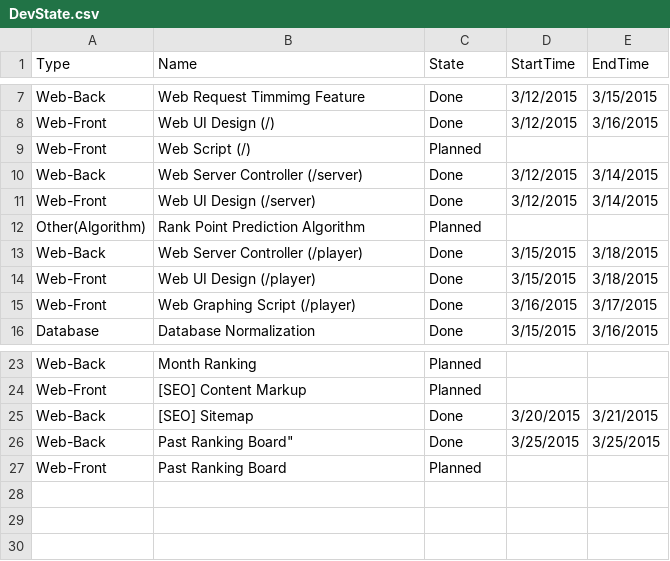
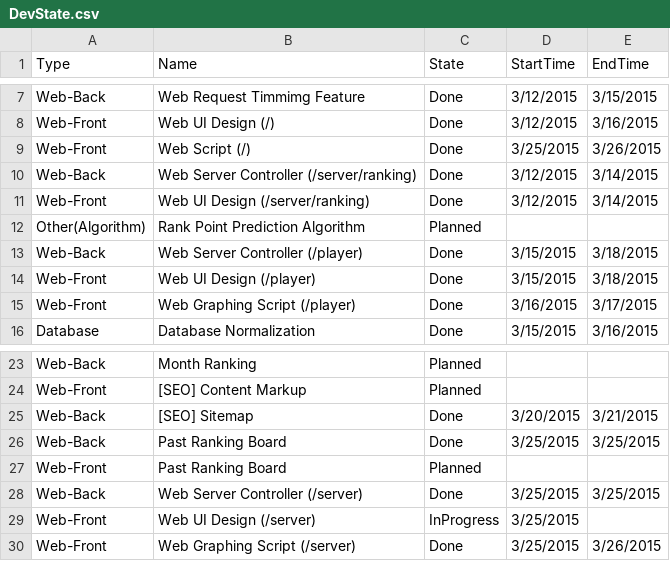
Before and after one commit to kaotoby/KanColleSenkaRanking, a CSV file: KanColleSenkaRanking/App_Data/DevState.csv, drawn as a sheet; only a part is shown, gaps mark what is left out.

Commit message:
Add ServerInfo page

```diff
--- a/KanColleSenkaRanking/App_Data/DevState.csv
+++ b/KanColleSenkaRanking/App_Data/DevState.csv
@@ -8,5 +8,5 @@ Web-Back,Web Request Timmimg Feature,Done,3/12/2015,3/15/2015
 Web-Front,Web UI Design (/),Done,3/12/2015,3/16/2015
-Web-Front,Web Script (/),Planned,,
-Web-Back,Web Server Controller (/server),Done,3/12/2015,3/14/2015
-Web-Front,Web UI Design (/server),Done,3/12/2015,3/14/2015
+Web-Front,Web Script (/),Done,3/25/2015,3/26/2015
+Web-Back,Web Server Controller (/server/ranking),Done,3/12/2015,3/14/2015
+Web-Front,Web UI Design (/server/ranking),Done,3/12/2015,3/14/2015
 Other(Algorithm),Rank Point Prediction Algorithm,Planned,,
@@ -25,3 +25,6 @@ Web-Front,[SEO] Content Markup,Planned,,
 Web-Back,[SEO] Sitemap,Done,3/20/2015,3/21/2015
-Web-Back,Past Ranking Board",Done,3/25/2015,3/25/2015
+Web-Back,Past Ranking Board,Done,3/25/2015,3/25/2015
 Web-Front,Past Ranking Board,Planned,,
+Web-Back,Web Server Controller (/server),Done,3/25/2015,3/25/2015
+Web-Front,Web UI Design (/server),InProgress,3/25/2015,
+Web-Front,Web Graphing Script (/server),Done,3/25/2015,3/26/2015
```
Also changed, not shown: 42 other files.
